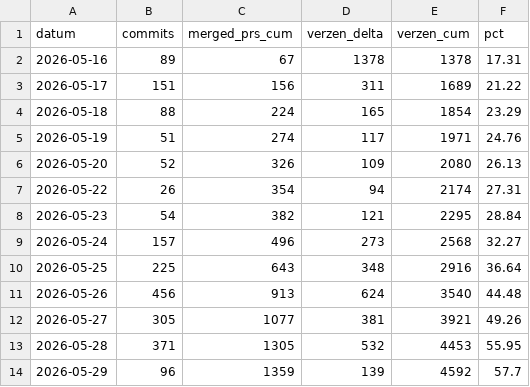
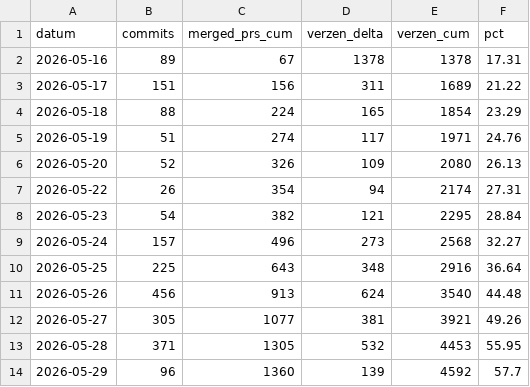
Before and after one commit to wmotte/SVmodernisatie2026, a CSV file: docs/progress_timeline.csv, drawn as a sheet.

```diff
--- a/docs/progress_timeline.csv
+++ b/docs/progress_timeline.csv
@@ -13,2 +13,2 @@ datum,commits,merged_prs_cum,verzen_delta,verzen_cum,pct
 2026-05-28,371,1305,532,4453,55.95
-2026-05-29,96,1359,139,4592,57.7
+2026-05-29,96,1360,139,4592,57.7
```
Also changed, not shown: 16 other files.
